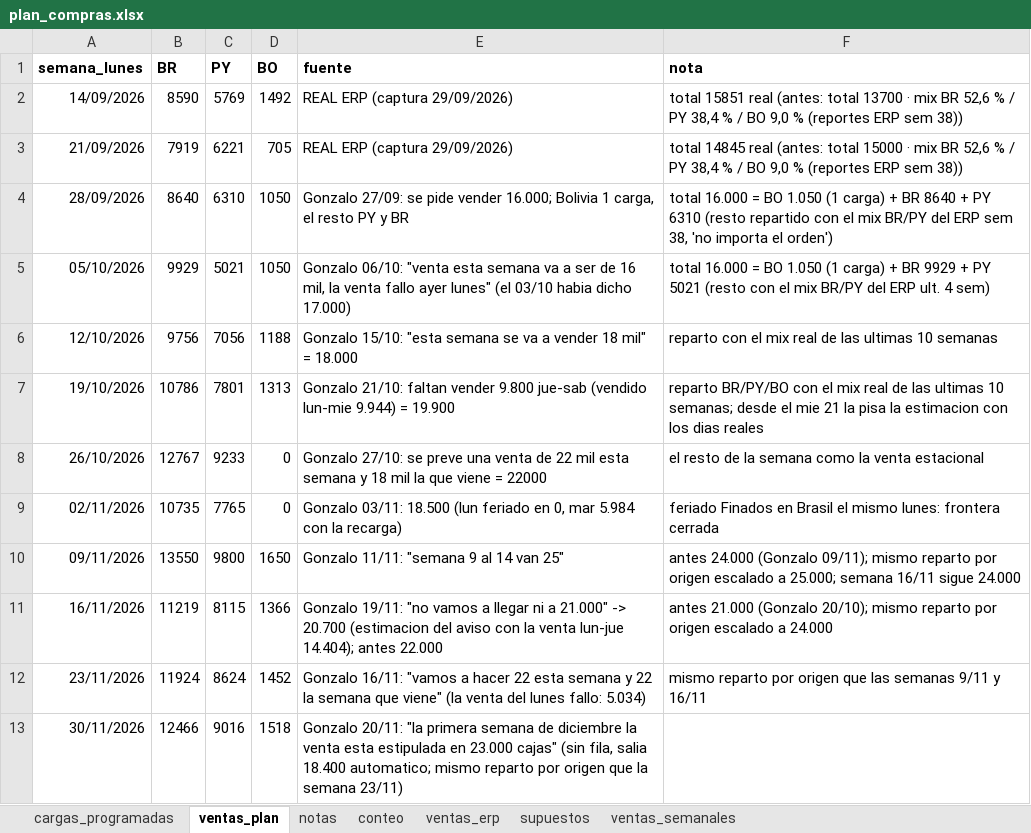
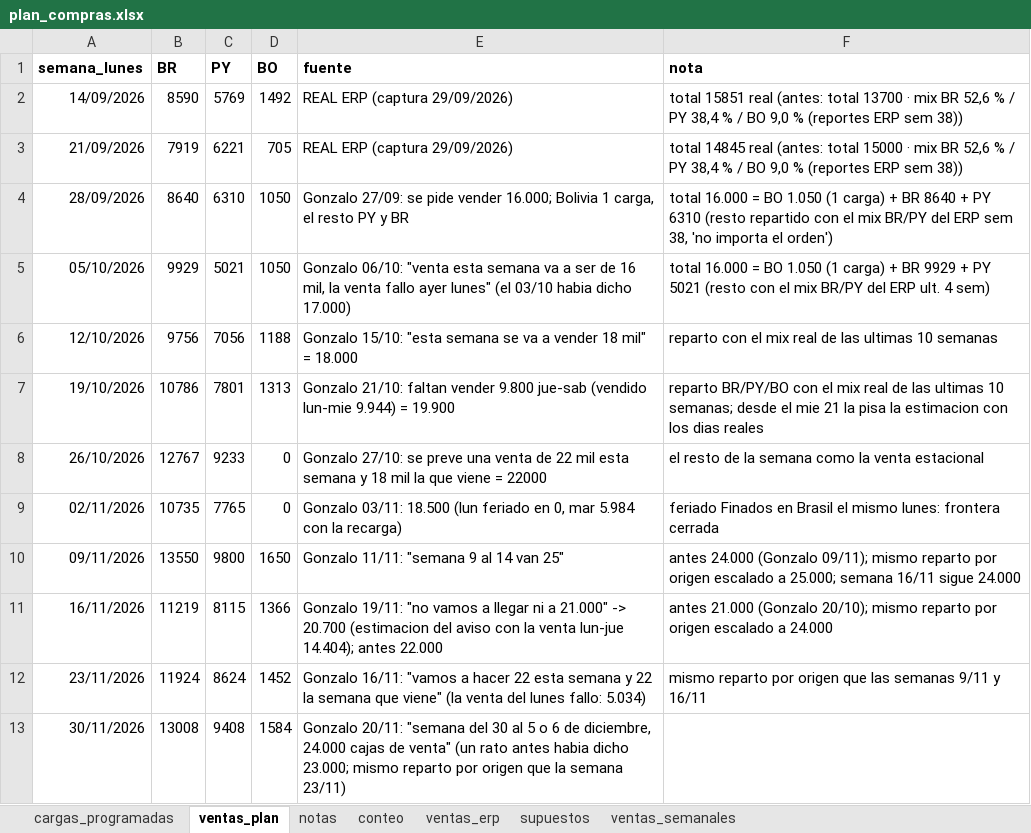
Before and after one commit to ingenieria-pepe/gonza_pepe, an Excel workbook: plan_compras/plan_compras.xlsx, sheet ventas_plan, drawn as a sheet; values as stored, in another font and other column widths than the file's, no borders; the diff names each change by its address in the sheet, - before the commit and + after, or states it on an @@ line.

```diff
--- a/plan_compras/plan_compras.xlsx (sheet ventas_plan)
+++ b/plan_compras/plan_compras.xlsx (sheet ventas_plan)
-B13 (BR): 12466
+B13 (BR): 13008
-C13 (PY): 9016
+C13 (PY): 9408
-D13 (BO): 1518
+D13 (BO): 1584
-E13 (fuente): Gonzalo 20/11: "la primera semana de diciembre la venta esta estipulada en 23.000 cajas" (sin fila, salia 18.400 automatico; mismo reparto…
+E13 (fuente): Gonzalo 20/11: "semana del 30 al 5 o 6 de diciembre, 24.000 cajas de venta" (un rato antes habia dicho 23.000; mismo reparto…
```
Also changed, not shown: 30 other files.
